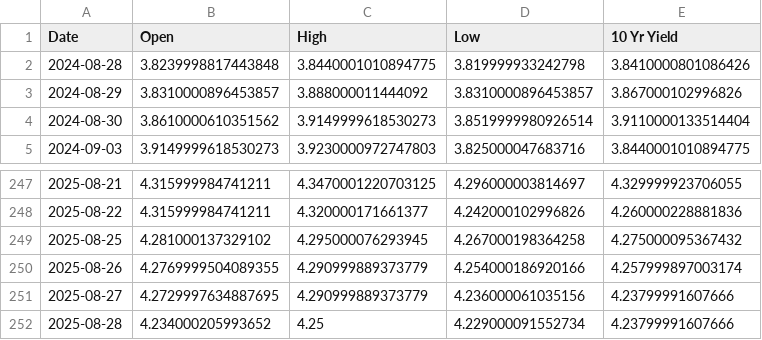
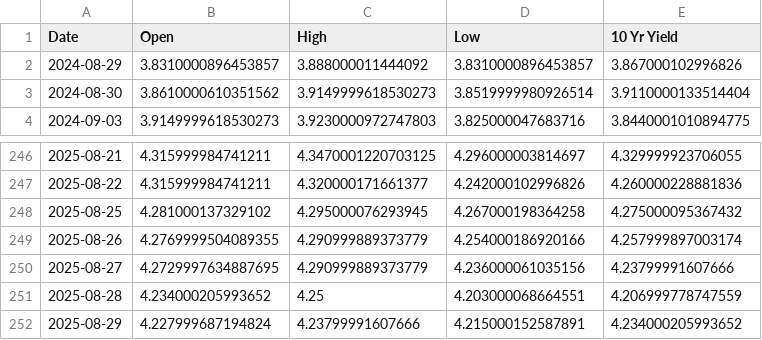
Before and after one commit to housetyler/yahoofinance_USTreasuryYeilds, a CSV file: 10yr_yield_history.csv, drawn as a sheet; only a part is shown, gaps mark what is left out.

```diff
--- a/10yr_yield_history.csv
+++ b/10yr_yield_history.csv
@@ -1,3 +1,2 @@
 Date,Open,High,Low,10 Yr Yield
-2024-08-28,3.8239998817443848,3.8440001010894775,3.819999933242798,3.8410000801086426
 2024-08-29,3.8310000896453857,3.888000011444092,3.8310000896453857,3.867000102996826
@@ -251,2 +250,3 @@ Date,Open,High,Low,10 Yr Yield
 2025-08-27,4.2729997634887695,4.290999889373779,4.236000061035156,4.23799991607666
-2025-08-28,4.234000205993652,4.25,4.229000091552734,4.23799991607666
+2025-08-28,4.234000205993652,4.25,4.203000068664551,4.206999778747559
+2025-08-29,4.227999687194824,4.23799991607666,4.215000152587891,4.234000205993652
```
